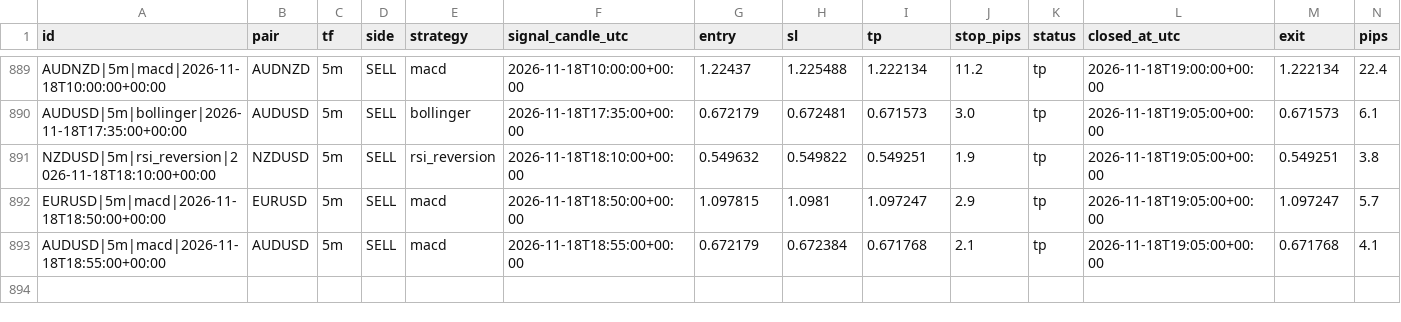
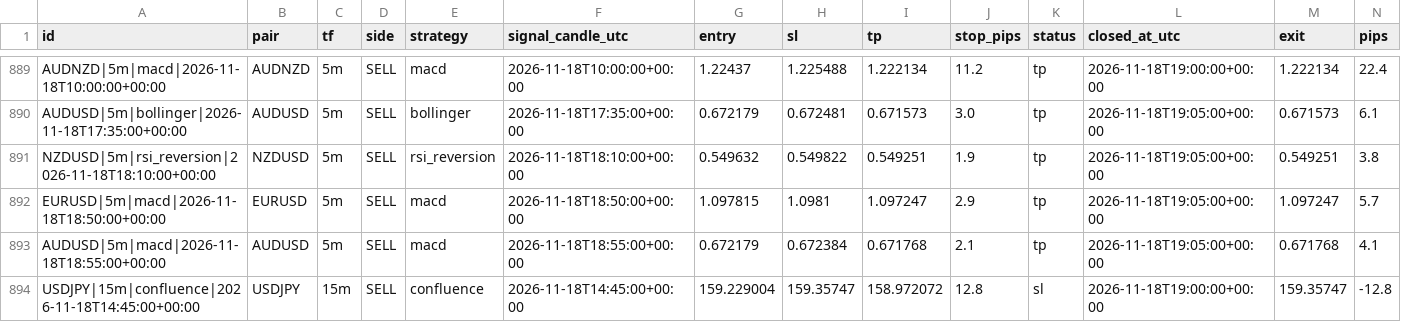
Before and after one commit to zeesshhhh/Forexjhnm, a CSV file: logs/lab/trades/2026-11-18.csv, drawn as a sheet; only a part is shown, gaps mark what is left out; rows hold the shown columns only; the diff names each change by its address in the sheet, - before the commit and + after, or states it on an @@ line.

```diff
--- a/logs/lab/trades/2026-11-18.csv
+++ b/logs/lab/trades/2026-11-18.csv
+row 894: USDJPY|15m|confluence|2026-11-18T14:45:00+00:00 | USDJPY | 15m | SELL | confluence | 2026-11-18T14:45:00+00:00 | 159.229004 | 159.35747 | 158.972072 | 12.8 | sl | 2026-11-18T19:00:00+00:00 | 159.35747 | -12.8
```
Also changed, not shown: logs/market_snapshot.csv, logs/scans/2026-11-18.csv, 3 other files.
